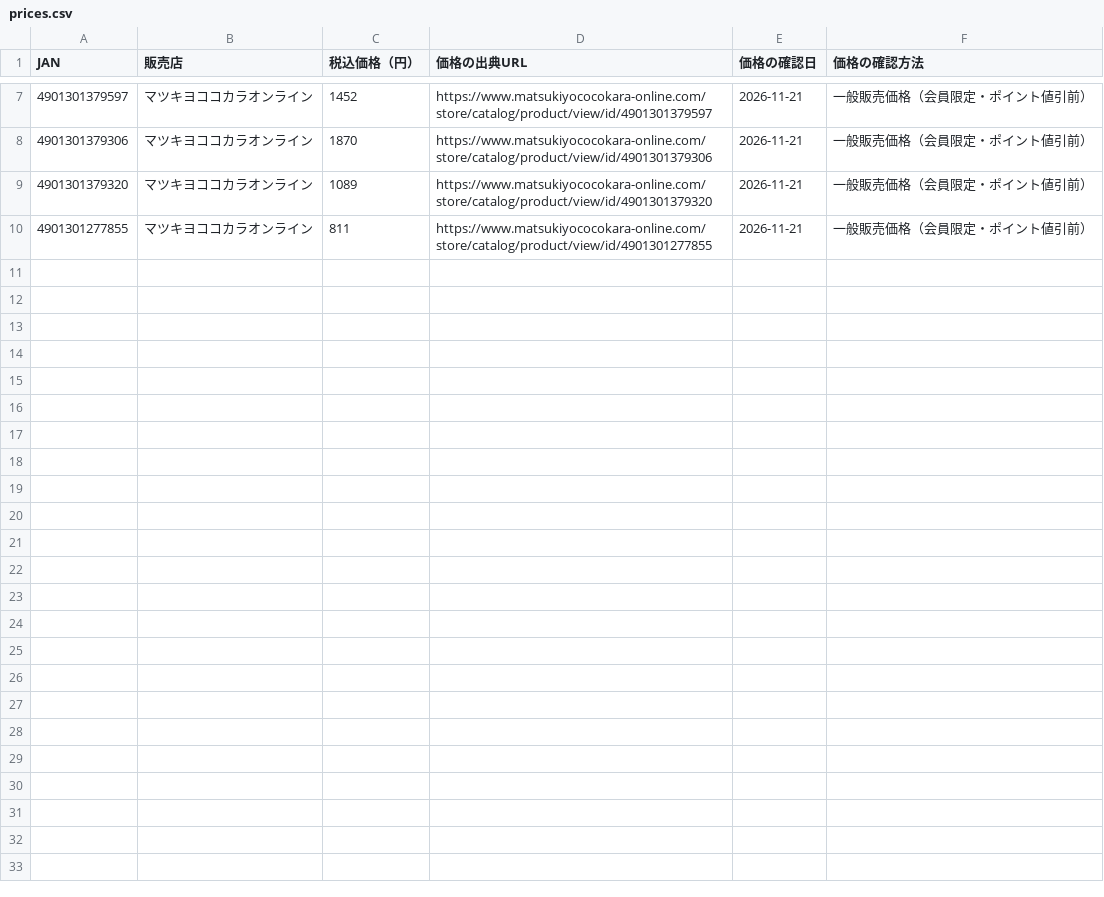
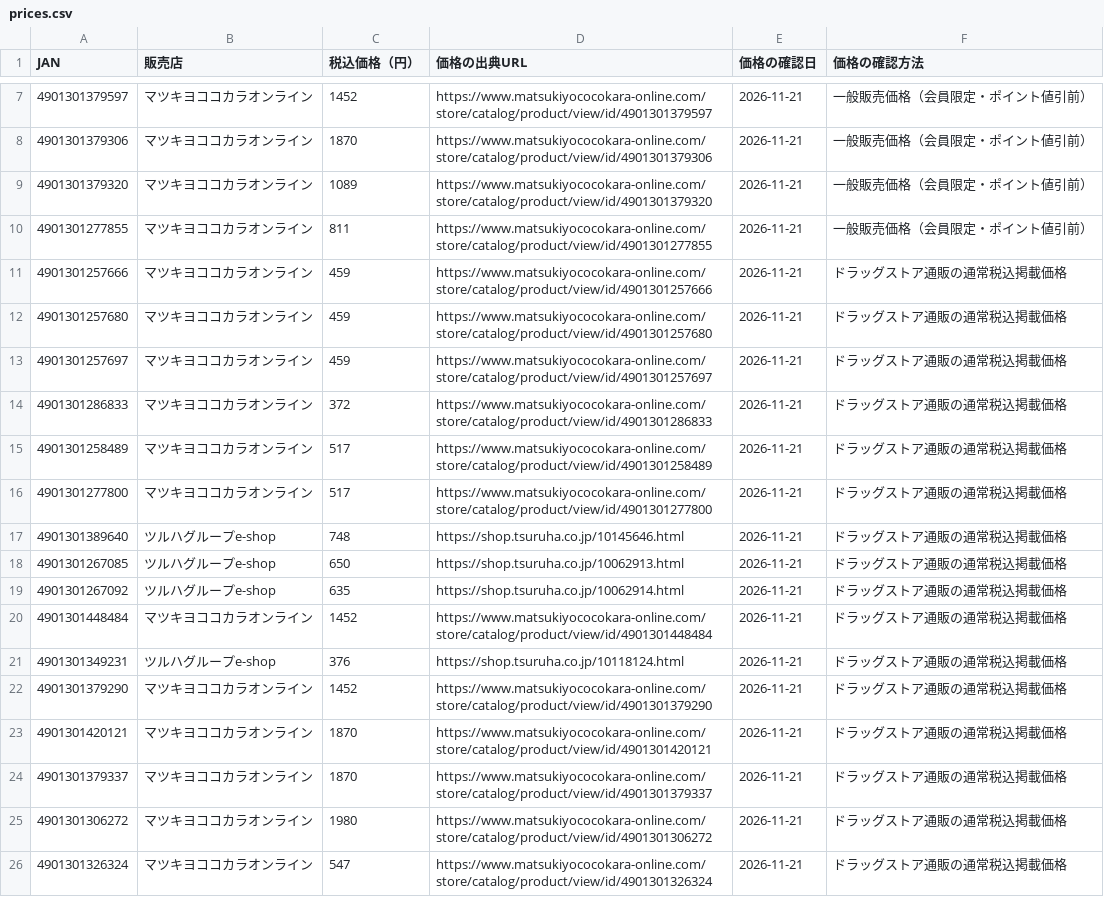
Before and after one commit to 28nznkffck-arch/skincare-optimizer, a CSV file: catalog-men/prices.csv, drawn as a sheet; only a part is shown, gaps mark what is left out; the diff names each change by its address in the sheet, - before the commit and + after, or states it on an @@ line.

Commit message:
feat(men): add 16 verified Kao products, pricing, scores and diagnostic coverage

```diff
--- a/catalog-men/prices.csv
+++ b/catalog-men/prices.csv
+row 11: 4901301257666 | マツキヨココカラオンライン | 459 | https://www.matsukiyococokara-online.com/store/catalog/product/view/id/4901301257666 | 2026-11-21 | ドラッグストア通販の通常税込掲載価格
+row 12: 4901301257680 | マツキヨココカラオンライン | 459 | https://www.matsukiyococokara-online.com/store/catalog/product/view/id/4901301257680 | 2026-11-21 | ドラッグストア通販の通常税込掲載価格
+row 13: 4901301257697 | マツキヨココカラオンライン | 459 | https://www.matsukiyococokara-online.com/store/catalog/product/view/id/4901301257697 | 2026-11-21 | ドラッグストア通販の通常税込掲載価格
+row 14: 4901301286833 | マツキヨココカラオンライン | 372 | https://www.matsukiyococokara-online.com/store/catalog/product/view/id/4901301286833 | 2026-11-21 | ドラッグストア通販の通常税込掲載価格
+row 15: 4901301258489 | マツキヨココカラオンライン | 517 | https://www.matsukiyococokara-online.com/store/catalog/product/view/id/4901301258489 | 2026-11-21 | ドラッグストア通販の通常税込掲載価格
+row 16: 4901301277800 | マツキヨココカラオンライン | 517 | https://www.matsukiyococokara-online.com/store/catalog/product/view/id/4901301277800 | 2026-11-21 | ドラッグストア通販の通常税込掲載価格
+row 17: 4901301389640 | ツルハグループe-shop | 748 | https://shop.tsuruha.co.jp/10145646.html | 2026-11-21 | ドラッグストア通販の通常税込掲載価格
+row 18: 4901301267085 | ツルハグループe-shop | 650 | https://shop.tsuruha.co.jp/10062913.html | 2026-11-21 | ドラッグストア通販の通常税込掲載価格
+row 19: 4901301267092 | ツルハグループe-shop | 635 | https://shop.tsuruha.co.jp/10062914.html | 2026-11-21 | ドラッグストア通販の通常税込掲載価格
+row 20: 4901301448484 | マツキヨココカラオンライン | 1452 | https://www.matsukiyococokara-online.com/store/catalog/product/view/id/4901301448484 | 2026-11-21 | ドラッグストア通販の通常税込掲載価格
+row 21: 4901301349231 | ツルハグループe-shop | 376 | https://shop.tsuruha.co.jp/10118124.html | 2026-11-21 | ドラッグストア通販の通常税込掲載価格
+row 22: 4901301379290 | マツキヨココカラオンライン | 1452 | https://www.matsukiyococokara-online.com/store/catalog/product/view/id/4901301379290 | 2026-11-21 | ドラッグストア通販の通常税込掲載価格
+row 23: 4901301420121 | マツキヨココカラオンライン | 1870 | https://www.matsukiyococokara-online.com/store/catalog/product/view/id/4901301420121 | 2026-11-21 | ドラッグストア通販の通常税込掲載価格
+row 24: 4901301379337 | マツキヨココカラオンライン | 1870 | https://www.matsukiyococokara-online.com/store/catalog/product/view/id/4901301379337 | 2026-11-21 | ドラッグストア通販の通常税込掲載価格
+row 25: 4901301306272 | マツキヨココカラオンライン | 1980 | https://www.matsukiyococokara-online.com/store/catalog/product/view/id/4901301306272 | 2026-11-21 | ドラッグストア通販の通常税込掲載価格
+row 26: 4901301326324 | マツキヨココカラオンライン | 547 | https://www.matsukiyococokara-online.com/store/catalog/product/view/id/4901301326324 | 2026-11-21 | ドラッグストア通販の通常税込掲載価格
```
Also changed, not shown: catalog-men/scores.csv, 9 other files.
